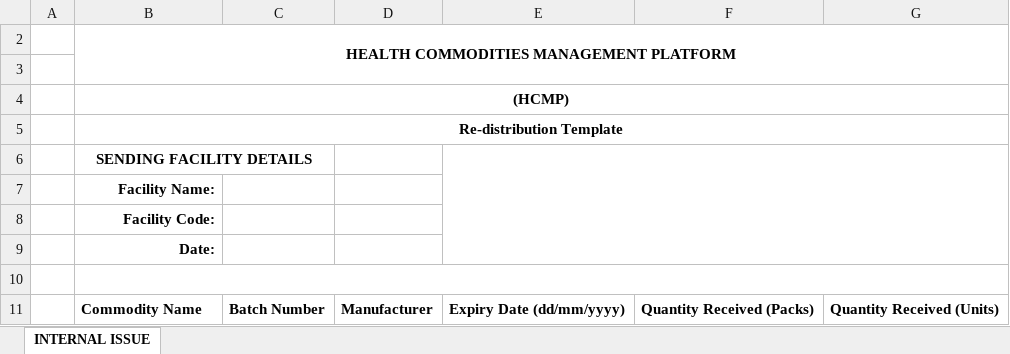
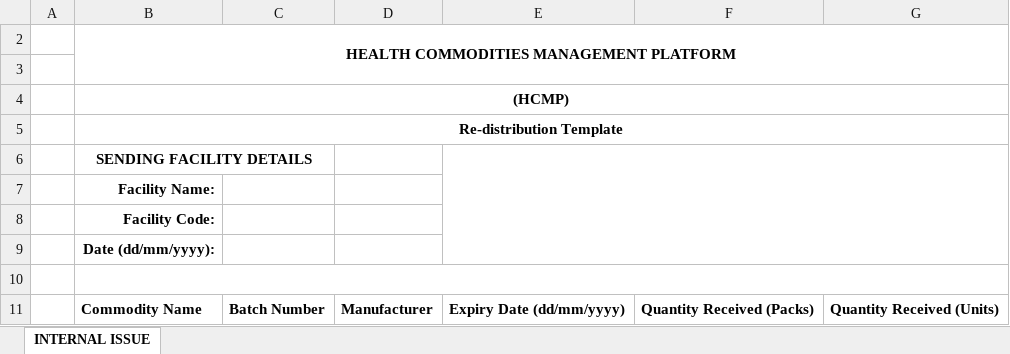
Before and after one commit to ttunduny/HCMPOffline, an Excel workbook: print_docs/excel/excel_template/Facility_redistributions.xlsx, sheet INTERNAL ISSUE, drawn as a sheet; values as stored, in another font and other column widths than the file's, no borders; charts and pictures not drawn; the diff names each change by its address in the sheet, - before the commit and + after, or states it on an @@ line.

Commit message:
Redistribution handshake done

```diff
--- a/print_docs/excel/excel_template/Facility_redistributions.xlsx (sheet INTERNAL ISSUE)
+++ b/print_docs/excel/excel_template/Facility_redistributions.xlsx (sheet INTERNAL ISSUE)
-B9: Date:
+B9: Date (dd/mm/yyyy):
```
Also changed, not shown: 15 other files.
